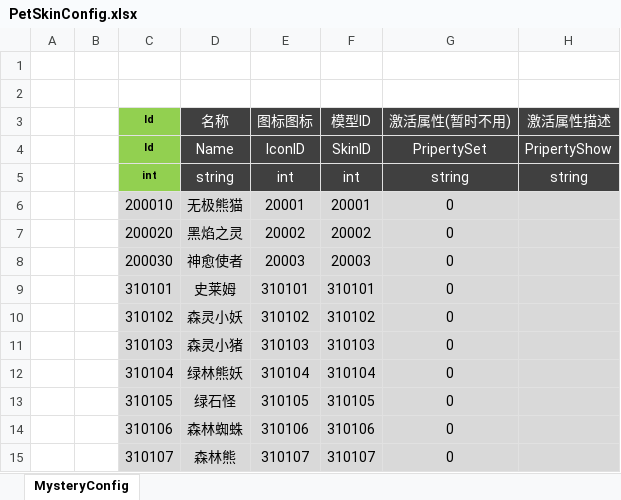
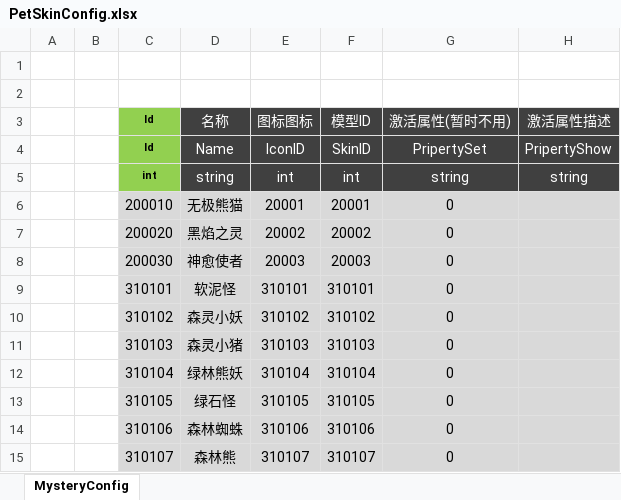
Before and after one commit to csyinghuochong/mengjing, an Excel workbook: Unity/Assets/Config/Excel/PetSkinConfig.xlsx, sheet MysteryConfig, drawn as a sheet; only a part is shown; values as stored, in another font and other column widths than the file's, no borders; the diff names each change by its address in the sheet, - before the commit and + after, or states it on an @@ line.

```diff
--- a/Unity/Assets/Config/Excel/PetSkinConfig.xlsx (sheet MysteryConfig)
+++ b/Unity/Assets/Config/Excel/PetSkinConfig.xlsx (sheet MysteryConfig)
-D9 (名称): 史莱姆
+D9 (名称): 软泥怪
```
Also changed, not shown: 7 other files.
